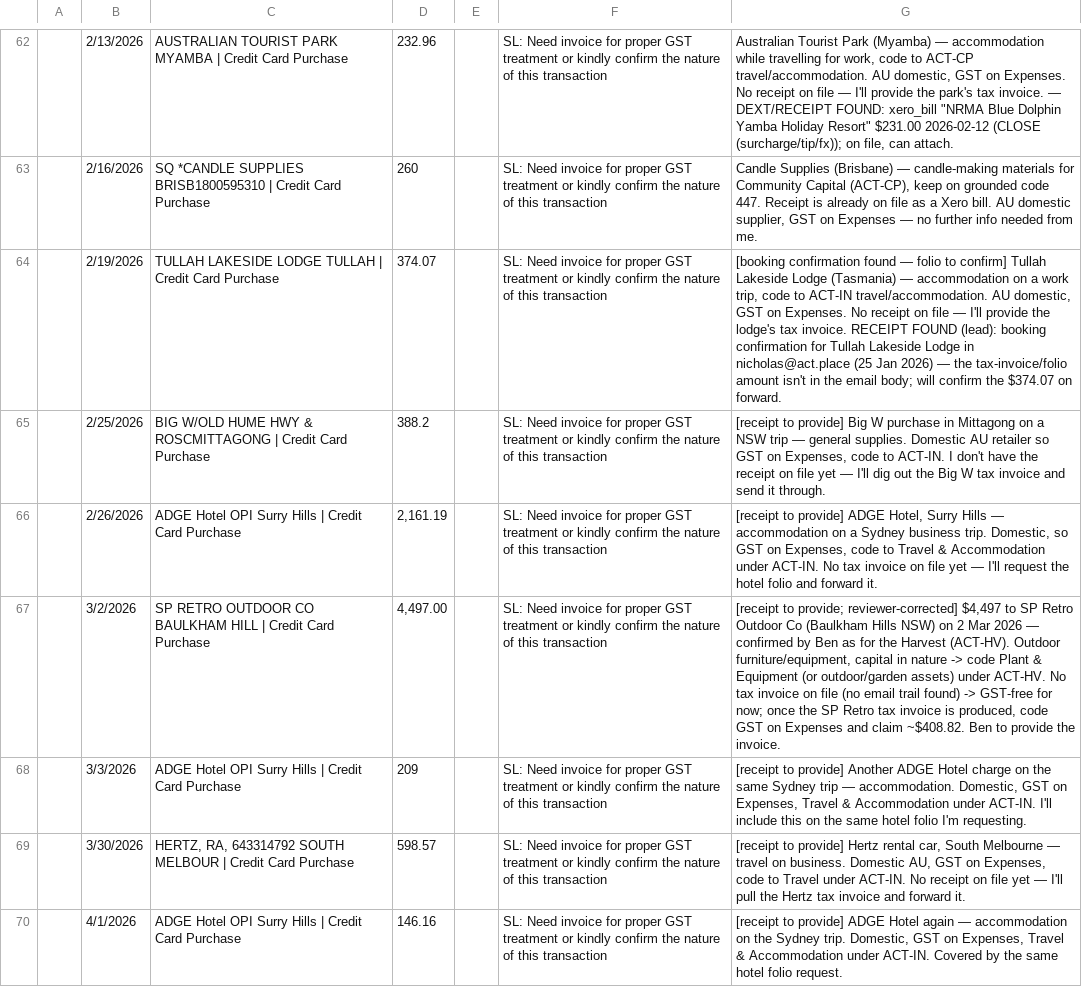
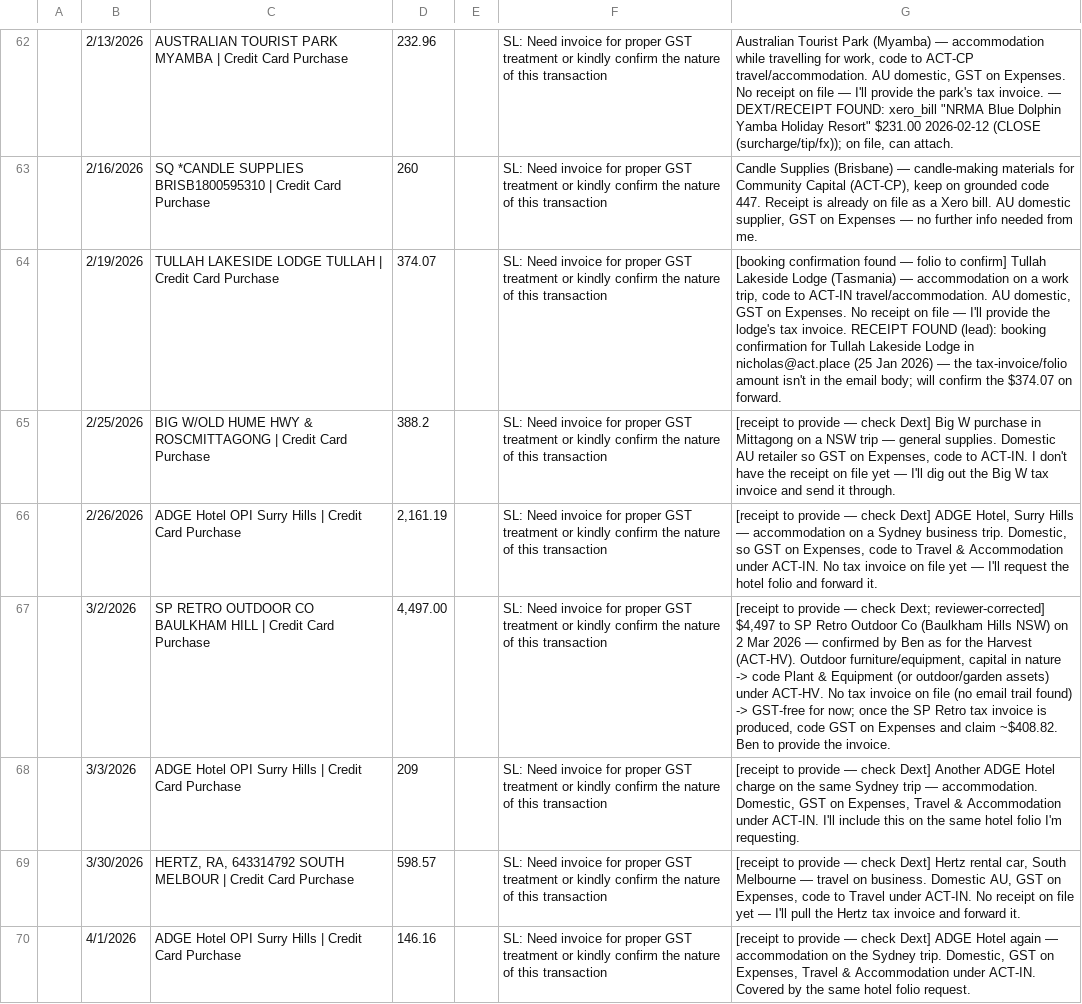
Before and after one commit to Acurioustractor/act-global-infrastructure, a CSV file: thoughts/shared/handoffs/sl-cleanup/ACT_Nicholas Marchesi - Unreconciled Transactions - ANSWERED.csv, drawn as a sheet; only a part is shown, gaps mark what is left out; the diff covers the shown part only; the diff names each change by its address in the sheet, - before the commit and + after, or states it on an @@ line.

```diff
--- a/thoughts/shared/handoffs/sl-cleanup/ACT_Nicholas Marchesi - Unreconciled Transactions - ANSWERED.csv
+++ b/thoughts/shared/handoffs/sl-cleanup/ACT_Nicholas Marchesi - Unreconciled Transactions - ANSWERED.csv
-G65: [receipt to provide] Big W…
+G65: [receipt to provide — check Dext] Big W…
-G66: [receipt to provide] ADGE Hotel,…
+G66: [receipt to provide — check Dext] ADGE Hotel,…
-G67: [receipt to provide; reviewer-corrected] $4,497…
+G67: [receipt to provide — check Dext; reviewer-corrected] $4,497…
-G68: [receipt to provide] Another ADGE…
+G68: [receipt to provide — check Dext] Another ADGE…
-G69: [receipt to provide] Hertz rental…
+G69: [receipt to provide — check Dext] Hertz rental…
-G70: [receipt to provide] ADGE Hotel…
+G70: [receipt to provide — check Dext] ADGE Hotel…
```
Also changed, not shown: 24 edited cells elsewhere in this file, 11 other files.
